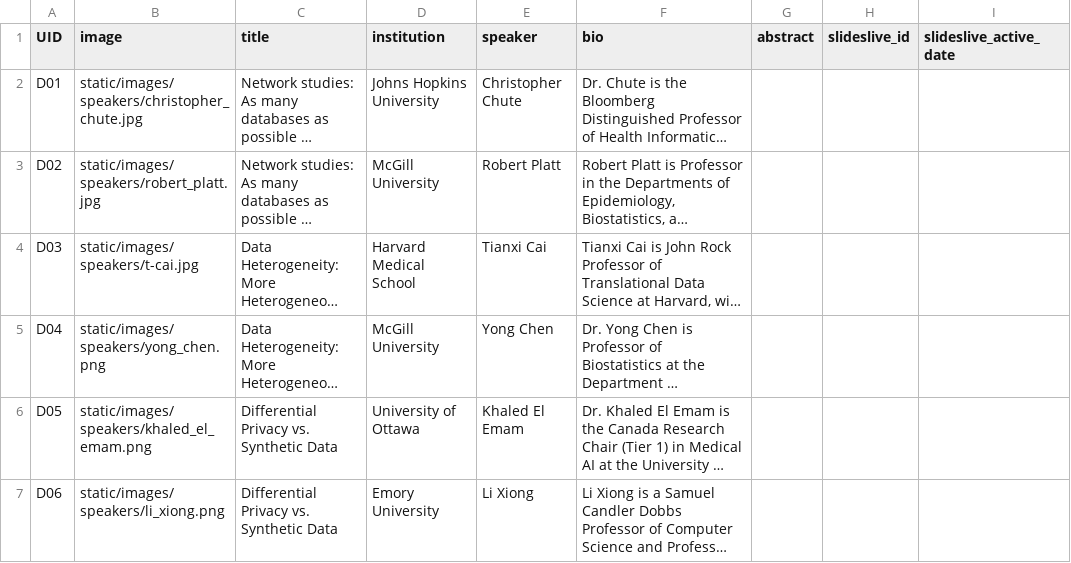
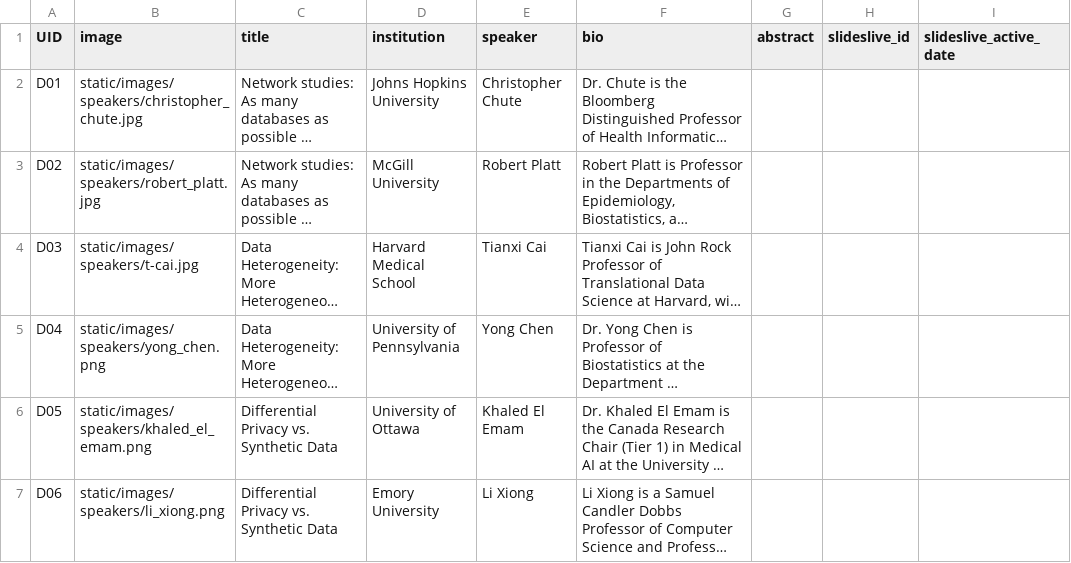
Before and after one commit to Mini-Conf/Mini-Conf, a CSV file: sitedata/debates.csv, drawn as a sheet; long unchanged cells end in …; the diff names each change by its address in the sheet, - before the commit and + after, or states it on an @@ line.

```diff
--- a/sitedata/debates.csv
+++ b/sitedata/debates.csv
-D5 (institution): McGill University
+D5 (institution): University of Pennsylvania
```
Also changed, not shown: sitedata/panels.csv, 1 other file.
